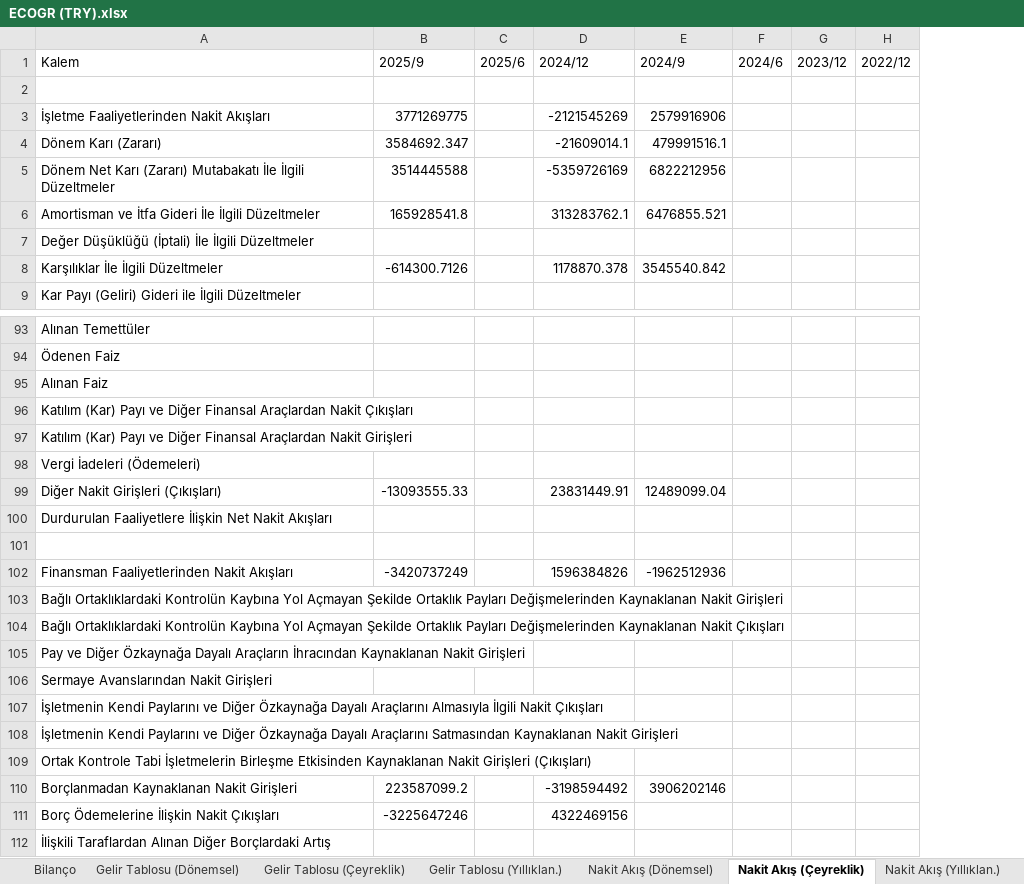
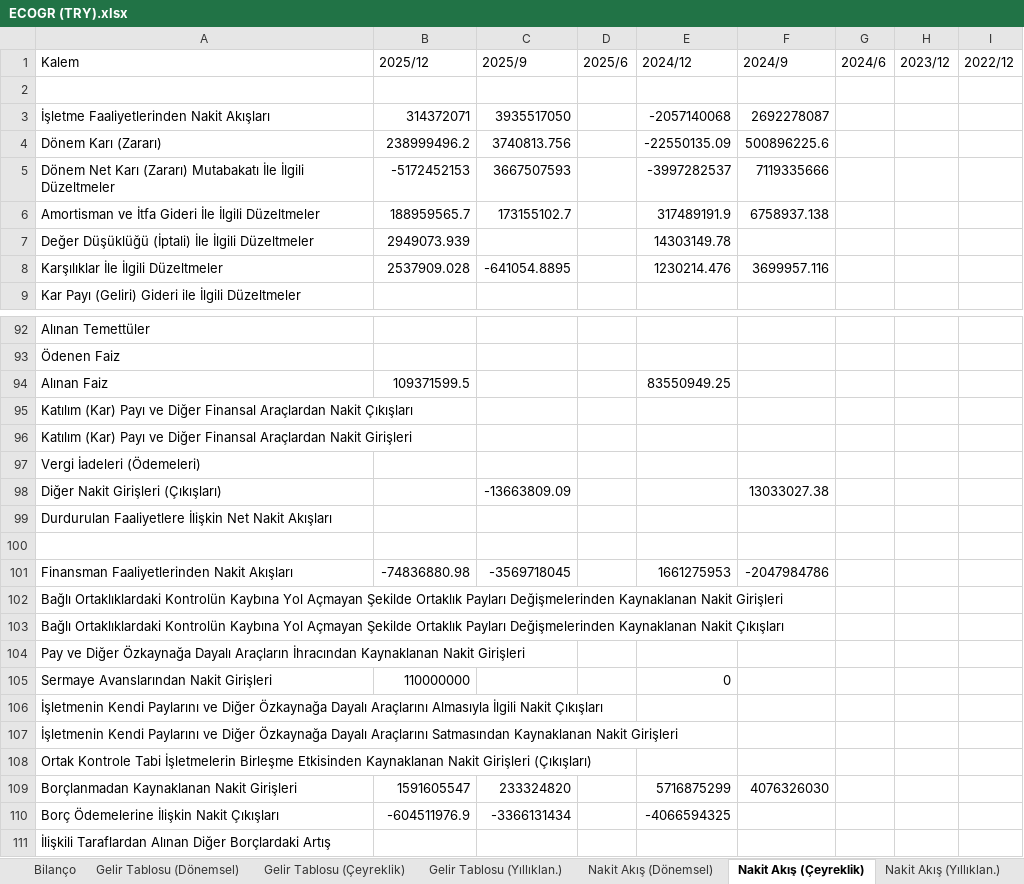
Before and after one commit to piyasalaronline-ux/2025filings, an Excel workbook: data/ECOGR (TRY).xlsx, sheet Nakit Akış (Çeyreklik), drawn as a sheet; only a part is shown, gaps mark what is left out; values as stored, in another font and other column widths than the file's, no borders; removed rows and columns are numbered as before the commit, all else as after; the diff covers the shown part only; the diff names each change by its address in the sheet, - before the commit and + after, or states it on an @@ line.

```diff
--- a/data/ECOGR (TRY).xlsx (sheet Nakit Akış (Çeyreklik))
+++ b/data/ECOGR (TRY).xlsx (sheet Nakit Akış (Çeyreklik))
+column B (2025/12), row 7: 2949073.939; row 94: 109371599.5; row 105: 110000000; row 110: -604511976.9
-row 3: İşletme Faaliyetlerinden Nakit Akışları | 3771269775 |  | -2121545269 | 2579916906
-row 4: Dönem Karı (Zararı) | 3584692.347 |  | -21609014.1 | 479991516.1
-row 5: Dönem Net Karı (Zararı) Mutabakatı İle İlgili Düzeltmeler | 3514445588 |  | -5359726169 | 6822212956
-row 6: Amortisman ve İtfa Gideri İle İlgili Düzeltmeler | 165928541.8 |  | 313283762.1 | 6476855.521
+row 3: İşletme Faaliyetlerinden Nakit Akışları | 314372071 | 3935517050 |  | -2057140068 | 2692278087
+row 4: Dönem Karı (Zararı) | 238999496.2 | 3740813.756 |  | -22550135.09 | 500896225.6
+row 5: Dönem Net Karı (Zararı) Mutabakatı İle İlgili Düzeltmeler | -5172452153 | 3667507593 |  | -3997282537 | 7119335666
+row 6: Amortisman ve İtfa Gideri İle İlgili Düzeltmeler | 188959565.7 | 173155102.7 |  | 317489191.9 | 6758937.138
-E7 (2024/12): (empty)
+E7 (2024/12): 14303149.78
-row 8: Karşılıklar İle İlgili Düzeltmeler | -614300.7126 |  | 1178870.378 | 3545540.842
+row 8: Karşılıklar İle İlgili Düzeltmeler | 2537909.028 | -641054.8895 |  | 1230214.476 | 3699957.116
-E94 (2024/12): (empty)
+E94 (2024/12): 83550949.25
-row 99: Diğer Nakit Girişleri (Çıkışları) | -13093555.33 |  | 23831449.91 | 12489099.04
+row 98: Diğer Nakit Girişleri (Çıkışları) |  | -13663809.09 |  |  | 13033027.38
-row 102: Finansman Faaliyetlerinden Nakit Akışları | -3420737249 |  | 1596384826 | -1962512936
+row 101: Finansman Faaliyetlerinden Nakit Akışları | -74836880.98 | -3569718045 |  | 1661275953 | -2047984786
-E105 (2024/12): (empty)
+E105 (2024/12): 0
-row 110: Borçlanmadan Kaynaklanan Nakit Girişleri | 223587099.2 |  | -3198594492 | 3906202146
+row 109: Borçlanmadan Kaynaklanan Nakit Girişleri | 1591605547 | 233324820 |  | 5716875299 | 4076326030
-C110 (2025/9): -3225647246
+C110 (2025/9): -3366131434
-E110 (2024/12): 4322469156
+E110 (2024/12): -4066594325
```
Also changed, not shown: 17 added rows, 18 removed rows and 12 edited cells elsewhere in this sheet, sheet Bilanço, sheet Nakit Akış (Dönemsel), sheet Nakit Akış (Yıllıklan.), sheet Gelir Tablosu (Dönemsel), sheet Gelir Tablosu (Yıllıklan.), sheet Gelir Tablosu (Çeyreklik), data/CEOEM (TRY).xlsx, data/GLRYH (TRY).xlsx, 42 other files.
